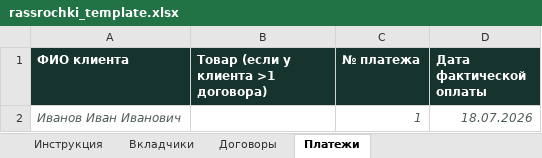
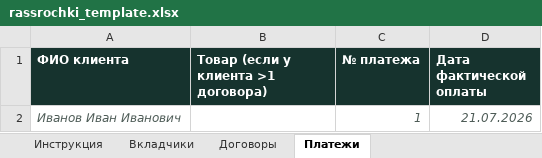
Before and after one commit to g6hdzvt6yx-del/rassrochki, an Excel workbook: public/rassrochki_template.xlsx, sheet Платежи, drawn as a sheet; values as stored, in another font and other column widths than the file's, no borders; the diff names each change by its address in the sheet, - before the commit and + after, or states it on an @@ line.

```diff
--- a/public/rassrochki_template.xlsx (sheet Платежи)
+++ b/public/rassrochki_template.xlsx (sheet Платежи)
-D2 (Дата фактической оплаты): 18.07.2026
+D2 (Дата фактической оплаты): 21.07.2026
```
Also changed, not shown: sheet Договоры, sheet Инструкция, 1 other file.
